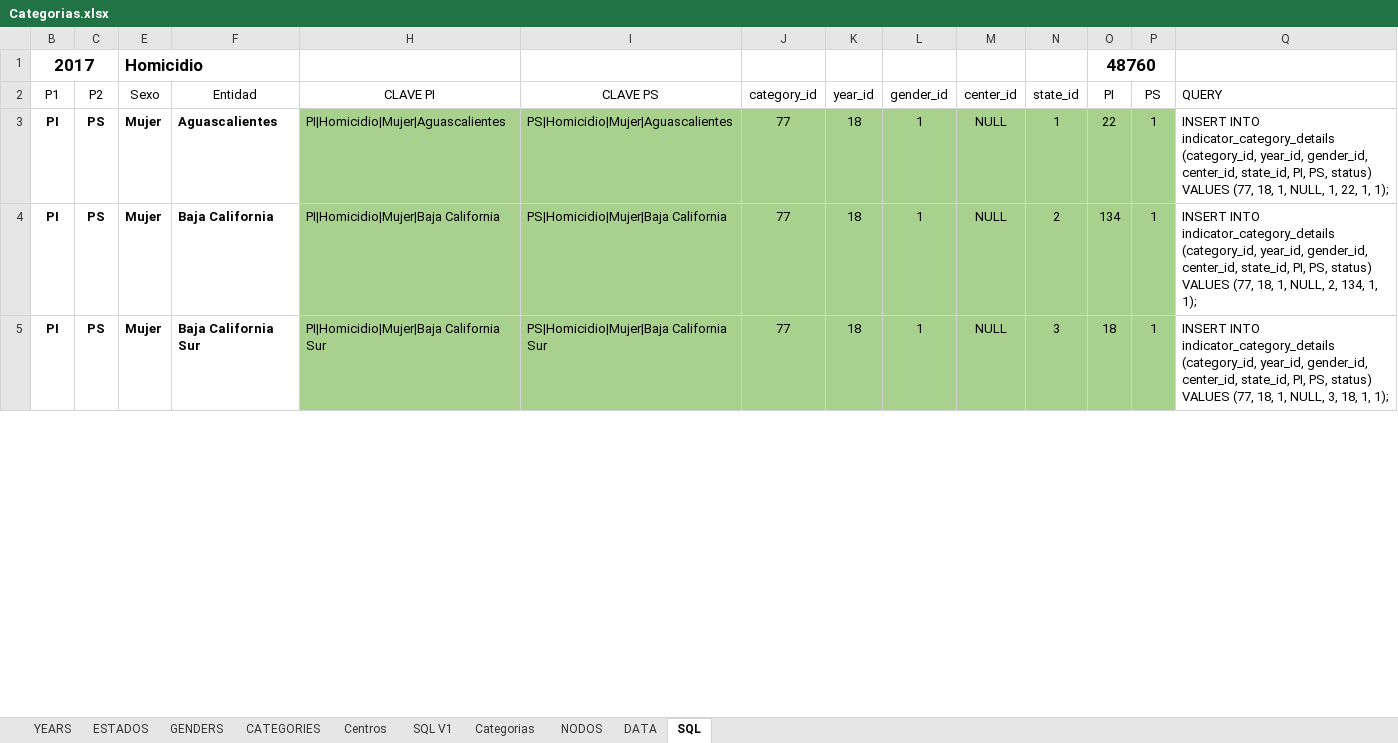
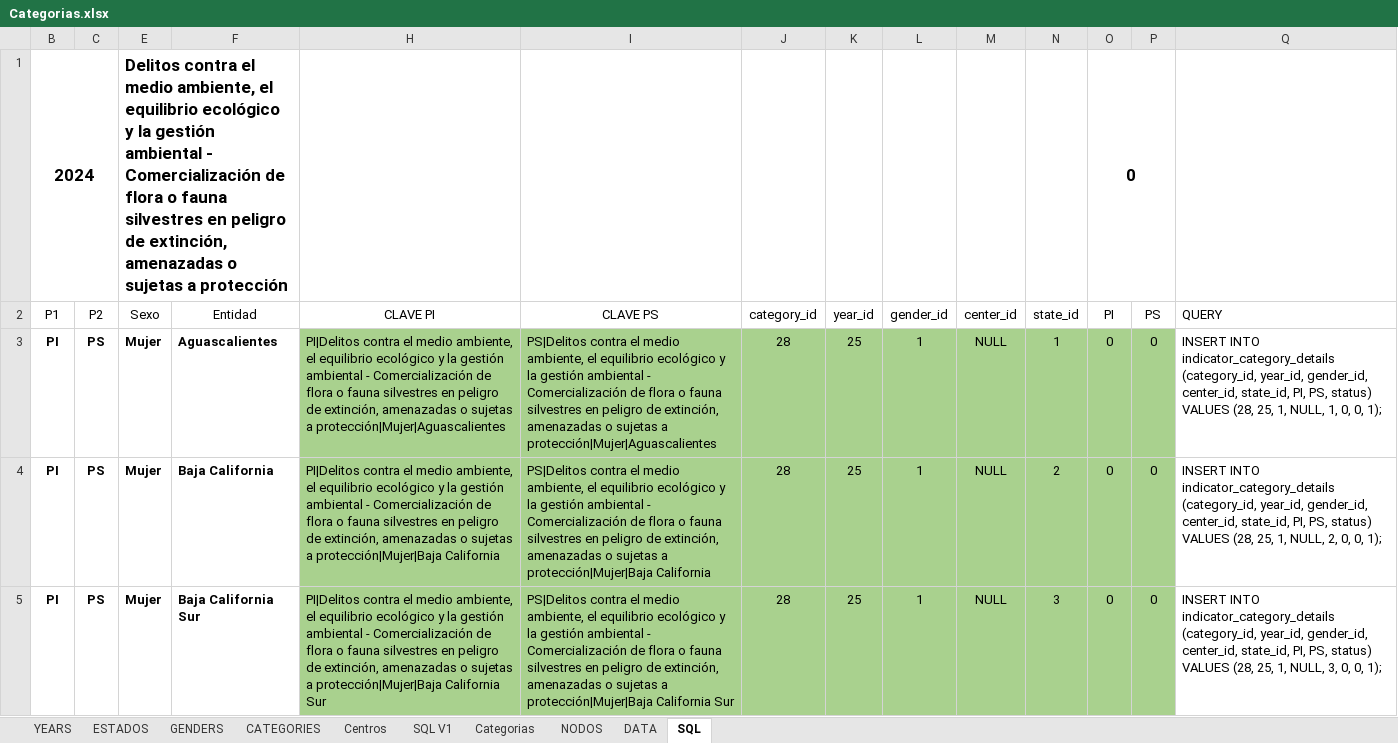
Before and after one commit to MIGUEL-TGH/redim_frontend, an Excel workbook: data/Categorias.xlsx, sheet SQL, drawn as a sheet; only a part is shown; values as stored, in another font and other column widths than the file's, no borders; table styles not drawn; removed rows and columns are numbered as before the commit, all else as after; the diff covers the shown part only; the diff names each change by its address in the sheet, - before the commit and + after, or states it on an @@ line.

```diff
--- a/data/Categorias.xlsx (sheet SQL)
+++ b/data/Categorias.xlsx (sheet SQL)
-row 1: 2017 |  | Homicidio |  |  |  |  |  |  |  |  | 48760
+row 1: 2024 |  | Delitos contra el medio ambiente, el equilibrio ecológico y la gestión ambiental - Comercialización de flora o fauna silvestres en peligro de extinción, amenazadas o sujetas a protección |  |  |  |  |  |  |  |  | 0
-H3 (CLAVE PI): PI|Homicidio|Mujer|Aguascalientes
+H3 (CLAVE PI): PI|Delitos contra el medio ambiente, el equilibrio ecológico y la gestión ambiental - Comercialización de flora o fauna silvestres en peligro de extinción, amenazadas o sujetas a protección|Mujer|Aguascalientes
-I3 (CLAVE PS): PS|Homicidio|Mujer|Aguascalientes
+I3 (CLAVE PS): PS|Delitos contra el medio ambiente, el equilibrio ecológico y la gestión ambiental - Comercialización de flora o fauna silvestres en peligro de extinción, amenazadas o sujetas a protección|Mujer|Aguascalientes
-J3:J5 (category_id): 77
+J3:J5 (category_id): 28
-K3:K5 (year_id): 18
+K3:K5 (year_id): 25
-O3 (PI): 22
+O3 (PI): 0
-P3:P5 (PS): 1
+P3:P5 (PS): 0
-Q3 (QUERY): …status) VALUES (77, 18, 1, NULL, 1, 22, 1, 1);
+Q3 (QUERY): …status) VALUES (28, 25, 1, NULL, 1, 0, 0, 1);
-H4 (CLAVE PI): PI|Homicidio|Mujer|Baja California
+H4 (CLAVE PI): PI|Delitos contra el medio ambiente, el equilibrio ecológico y la gestión ambiental - Comercialización de flora o fauna silvestres en peligro de extinción, amenazadas o sujetas a protección|Mujer|Baja California
-I4 (CLAVE PS): PS|Homicidio|Mujer|Baja California
+I4 (CLAVE PS): PS|Delitos contra el medio ambiente, el equilibrio ecológico y la gestión ambiental - Comercialización de flora o fauna silvestres en peligro de extinción, amenazadas o sujetas a protección|Mujer|Baja California
-O4 (PI): 134
+O4 (PI): 0
-Q4 (QUERY): …status) VALUES (77, 18, 1, NULL, 2, 134, 1, 1);
+Q4 (QUERY): …status) VALUES (28, 25, 1, NULL, 2, 0, 0, 1);
-H5 (CLAVE PI): PI|Homicidio|Mujer|Baja California Sur
+H5 (CLAVE PI): PI|Delitos contra el medio ambiente, el equilibrio ecológico y la gestión ambiental - Comercialización de flora o fauna silvestres en peligro de extinción, amenazadas o sujetas a protección|Mujer|Baja California Sur
-I5 (CLAVE PS): PS|Homicidio|Mujer|Baja California Sur
+I5 (CLAVE PS): PS|Delitos contra el medio ambiente, el equilibrio ecológico y la gestión ambiental - Comercialización de flora o fauna silvestres en peligro de extinción, amenazadas o sujetas a protección|Mujer|Baja California Sur
-O5 (PI): 18
+O5 (PI): 0
-Q5 (QUERY): …status) VALUES (77, 18, 1, NULL, 3, 18, 1, 1);
+Q5 (QUERY): …status) VALUES (28, 25, 1, NULL, 3, 0, 0, 1);
```
Also changed, not shown: 410 edited cells elsewhere in this sheet, sheet DATA, sheet CATEGORIES, 2 other files.
